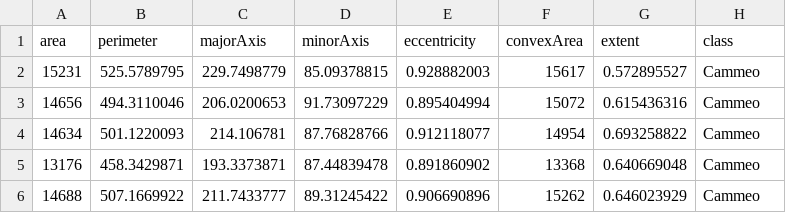
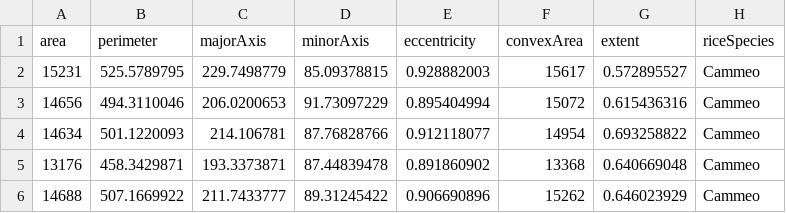
Before and after one commit to samtihen/cmpsci5300, a CSV file: rice_dataset_20210222.csv, drawn as a sheet; only a part is shown.

Commit message:
Update column name from class to riceSpecies

```diff
--- a/rice_dataset_20210222.csv
+++ b/rice_dataset_20210222.csv
@@ -1,2 +1,2 @@
-area,perimeter,majorAxis,minorAxis,eccentricity,convexArea,extent,class
+area,perimeter,majorAxis,minorAxis,eccentricity,convexArea,extent,riceSpecies
 15231,525.5789795,229.7498779,85.09378815,0.928882003,15617,0.572895527,Cammeo
```
